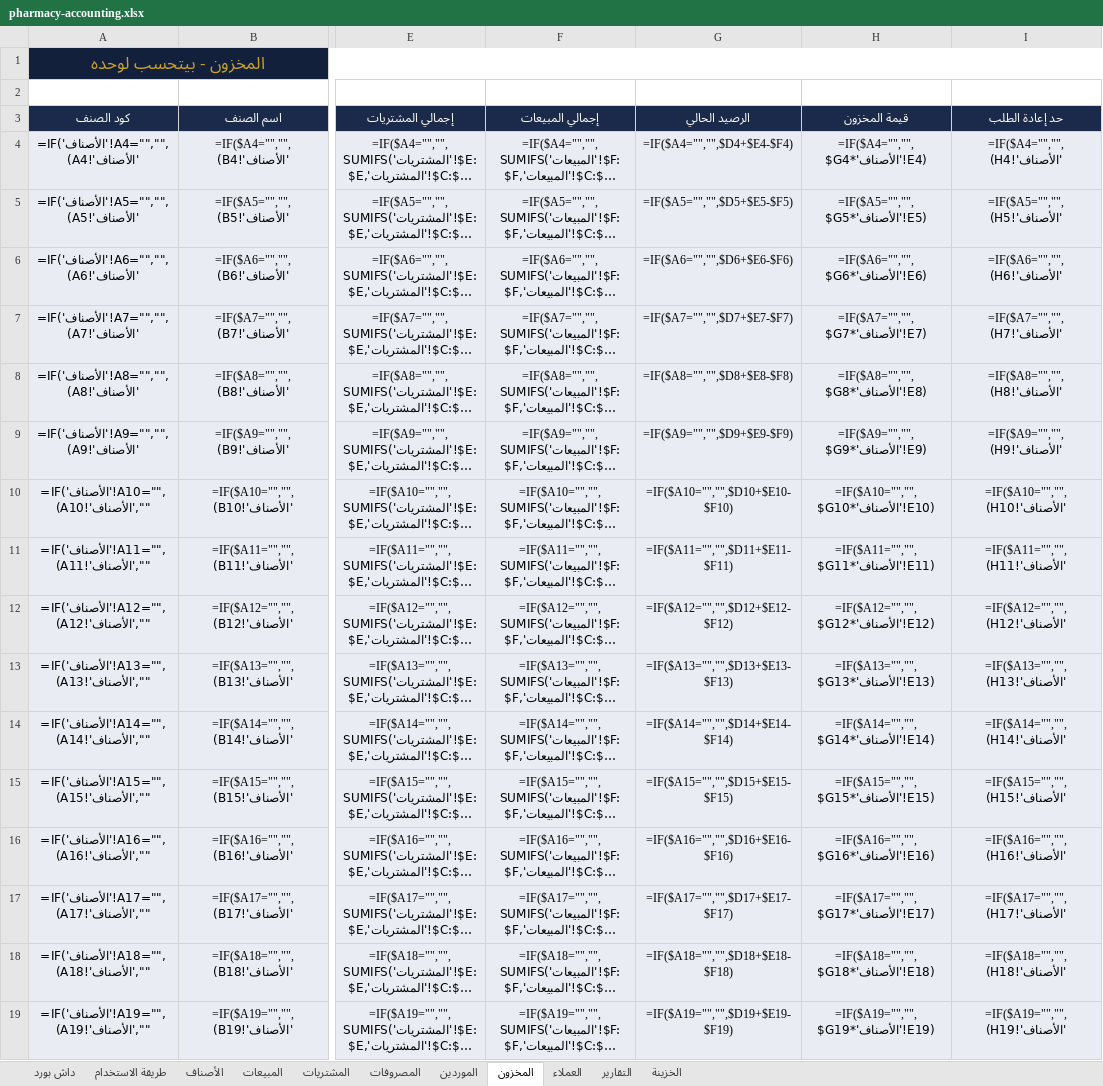
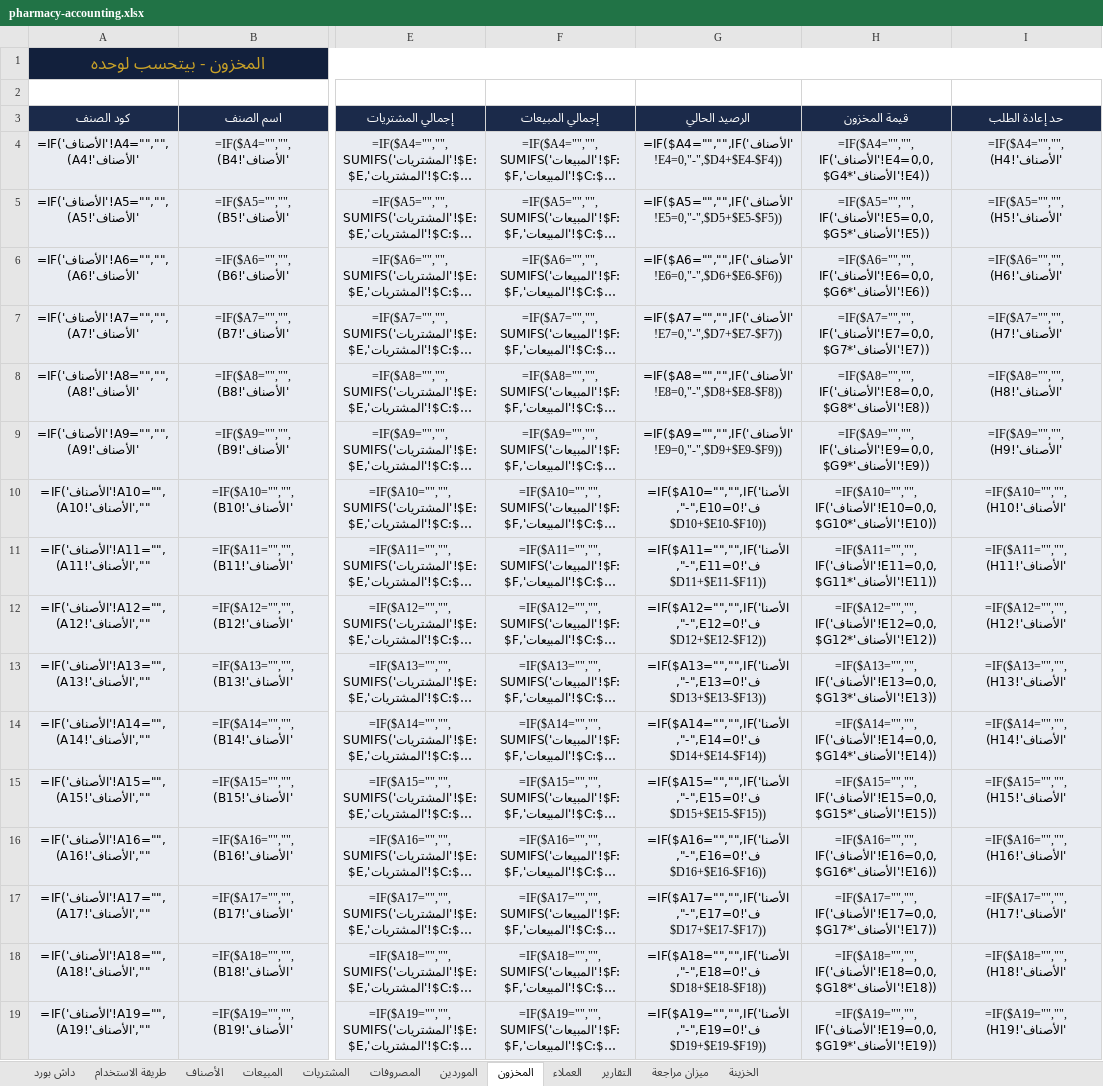
Before and after one commit to accounting-capsule/accounting-capsule.github.io, an Excel workbook: downloads/pharmacy-accounting.xlsx, sheet المخزون, drawn as a sheet; only a part is shown, gaps mark what is left out; long unchanged cells end in …; values as stored, in another font and other column widths than the file's, no borders; formulas without a stored value are shown as written; conditional formats not drawn; the diff covers the shown part only; the diff names each change by its address in the sheet, - before the commit and + after, or states it on an @@ line.

Commit message:
Retrofit: TB sheet in 30 workbooks (analyzer-compatible)

```diff
--- a/downloads/pharmacy-accounting.xlsx (sheet المخزون)
+++ b/downloads/pharmacy-accounting.xlsx (sheet المخزون)
+sheet tab: ميزان مراجعة
-G4 (الرصيد الحالي): =IF($A4="","",$D4+$E4-$F4)
+G4 (الرصيد الحالي): =IF($A4="","",IF('الأصناف'!E4=0,"-",$D4+$E4-$F4))
-H4 (قيمة المخزون): =IF($A4="","",$G4*'الأصناف'!E4)
+H4 (قيمة المخزون): =IF($A4="","",IF('الأصناف'!E4=0,0,$G4*'الأصناف'!E4))
-G5 (الرصيد الحالي): =IF($A5="","",$D5+$E5-$F5)
+G5 (الرصيد الحالي): =IF($A5="","",IF('الأصناف'!E5=0,"-",$D5+$E5-$F5))
-H5 (قيمة المخزون): =IF($A5="","",$G5*'الأصناف'!E5)
+H5 (قيمة المخزون): =IF($A5="","",IF('الأصناف'!E5=0,0,$G5*'الأصناف'!E5))
-G6 (الرصيد الحالي): =IF($A6="","",$D6+$E6-$F6)
+G6 (الرصيد الحالي): =IF($A6="","",IF('الأصناف'!E6=0,"-",$D6+$E6-$F6))
-H6 (قيمة المخزون): =IF($A6="","",$G6*'الأصناف'!E6)
+H6 (قيمة المخزون): =IF($A6="","",IF('الأصناف'!E6=0,0,$G6*'الأصناف'!E6))
-G7 (الرصيد الحالي): =IF($A7="","",$D7+$E7-$F7)
+G7 (الرصيد الحالي): =IF($A7="","",IF('الأصناف'!E7=0,"-",$D7+$E7-$F7))
-H7 (قيمة المخزون): =IF($A7="","",$G7*'الأصناف'!E7)
+H7 (قيمة المخزون): =IF($A7="","",IF('الأصناف'!E7=0,0,$G7*'الأصناف'!E7))
-G8 (الرصيد الحالي): =IF($A8="","",$D8+$E8-$F8)
+G8 (الرصيد الحالي): =IF($A8="","",IF('الأصناف'!E8=0,"-",$D8+$E8-$F8))
-H8 (قيمة المخزون): =IF($A8="","",$G8*'الأصناف'!E8)
+H8 (قيمة المخزون): =IF($A8="","",IF('الأصناف'!E8=0,0,$G8*'الأصناف'!E8))
-G9 (الرصيد الحالي): =IF($A9="","",$D9+$E9-$F9)
+G9 (الرصيد الحالي): =IF($A9="","",IF('الأصناف'!E9=0,"-",$D9+$E9-$F9))
-H9 (قيمة المخزون): =IF($A9="","",$G9*'الأصناف'!E9)
+H9 (قيمة المخزون): =IF($A9="","",IF('الأصناف'!E9=0,0,$G9*'الأصناف'!E9))
-G10 (الرصيد الحالي): =IF($A10="","",$D10+$E10-$F10)
+G10 (الرصيد الحالي): =IF($A10="","",IF('الأصناف'!E10=0,"-",$D10+$E10-$F10))
-H10 (قيمة المخزون): =IF($A10="","",$G10*'الأصناف'!E10)
+H10 (قيمة المخزون): =IF($A10="","",IF('الأصناف'!E10=0,0,$G10*'الأصناف'!E10))
-G11 (الرصيد الحالي): =IF($A11="","",$D11+$E11-$F11)
+G11 (الرصيد الحالي): =IF($A11="","",IF('الأصناف'!E11=0,"-",$D11+$E11-$F11))
-H11 (قيمة المخزون): =IF($A11="","",$G11*'الأصناف'!E11)
+H11 (قيمة المخزون): =IF($A11="","",IF('الأصناف'!E11=0,0,$G11*'الأصناف'!E11))
-G12 (الرصيد الحالي): =IF($A12="","",$D12+$E12-$F12)
+G12 (الرصيد الحالي): =IF($A12="","",IF('الأصناف'!E12=0,"-",$D12+$E12-$F12))
-H12 (قيمة المخزون): =IF($A12="","",$G12*'الأصناف'!E12)
+H12 (قيمة المخزون): =IF($A12="","",IF('الأصناف'!E12=0,0,$G12*'الأصناف'!E12))
-G13 (الرصيد الحالي): =IF($A13="","",$D13+$E13-$F13)
+G13 (الرصيد الحالي): =IF($A13="","",IF('الأصناف'!E13=0,"-",$D13+$E13-$F13))
-H13 (قيمة المخزون): =IF($A13="","",$G13*'الأصناف'!E13)
+H13 (قيمة المخزون): =IF($A13="","",IF('الأصناف'!E13=0,0,$G13*'الأصناف'!E13))
-G14 (الرصيد الحالي): =IF($A14="","",$D14+$E14-$F14)
+G14 (الرصيد الحالي): =IF($A14="","",IF('الأصناف'!E14=0,"-",$D14+$E14-$F14))
-H14 (قيمة المخزون): =IF($A14="","",$G14*'الأصناف'!E14)
+H14 (قيمة المخزون): =IF($A14="","",IF('الأصناف'!E14=0,0,$G14*'الأصناف'!E14))
-G15 (الرصيد الحالي): =IF($A15="","",$D15+$E15-$F15)
+G15 (الرصيد الحالي): =IF($A15="","",IF('الأصناف'!E15=0,"-",$D15+$E15-$F15))
-H15 (قيمة المخزون): =IF($A15="","",$G15*'الأصناف'!E15)
+H15 (قيمة المخزون): =IF($A15="","",IF('الأصناف'!E15=0,0,$G15*'الأصناف'!E15))
-G16 (الرصيد الحالي): =IF($A16="","",$D16+$E16-$F16)
+G16 (الرصيد الحالي): =IF($A16="","",IF('الأصناف'!E16=0,"-",$D16+$E16-$F16))
-H16 (قيمة المخزون): =IF($A16="","",$G16*'الأصناف'!E16)
+H16 (قيمة المخزون): =IF($A16="","",IF('الأصناف'!E16=0,0,$G16*'الأصناف'!E16))
-G17 (الرصيد الحالي): =IF($A17="","",$D17+$E17-$F17)
+G17 (الرصيد الحالي): =IF($A17="","",IF('الأصناف'!E17=0,"-",$D17+$E17-$F17))
-H17 (قيمة المخزون): =IF($A17="","",$G17*'الأصناف'!E17)
+H17 (قيمة المخزون): =IF($A17="","",IF('الأصناف'!E17=0,0,$G17*'الأصناف'!E17))
-G18 (الرصيد الحالي): =IF($A18="","",$D18+$E18-$F18)
+G18 (الرصيد الحالي): =IF($A18="","",IF('الأصناف'!E18=0,"-",$D18+$E18-$F18))
-H18 (قيمة المخزون): =IF($A18="","",$G18*'الأصناف'!E18)
+H18 (قيمة المخزون): =IF($A18="","",IF('الأصناف'!E18=0,0,$G18*'الأصناف'!E18))
-G19 (الرصيد الحالي): =IF($A19="","",$D19+$E19-$F19)
+G19 (الرصيد الحالي): =IF($A19="","",IF('الأصناف'!E19=0,"-",$D19+$E19-$F19))
-H19 (قيمة المخزون): =IF($A19="","",$G19*'الأصناف'!E19)
+H19 (قيمة المخزون): =IF($A19="","",IF('الأصناف'!E19=0,0,$G19*'الأصناف'!E19))
```
Also changed, not shown: 568 edited cells elsewhere in this sheet, downloads/clothing-store-accounting.xlsx, downloads/online-seller-accounting.xlsx, 28 other files.
